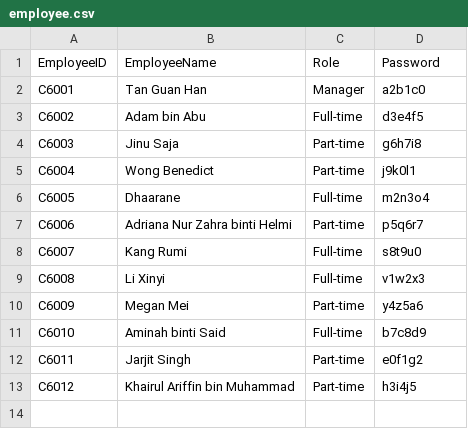
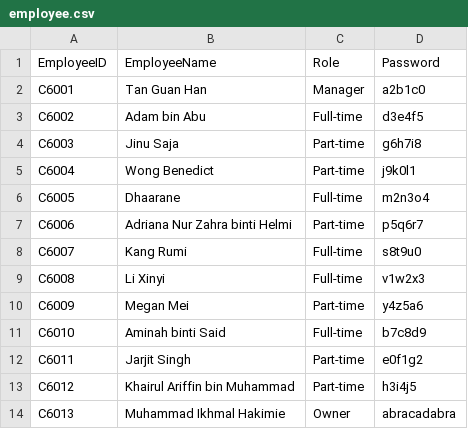
Before and after one commit to Khytron/Store-Management-System-7FOP, a CSV file: employee.csv, drawn as a sheet; the diff names each change by its address in the sheet, - before the commit and + after, or states it on an @@ line.

```diff
--- a/employee.csv
+++ b/employee.csv
+row 14: C6013 | Muhammad Ikhmal Hakimie | Owner | abracadabra
```
Also changed, not shown: 9 other files.
